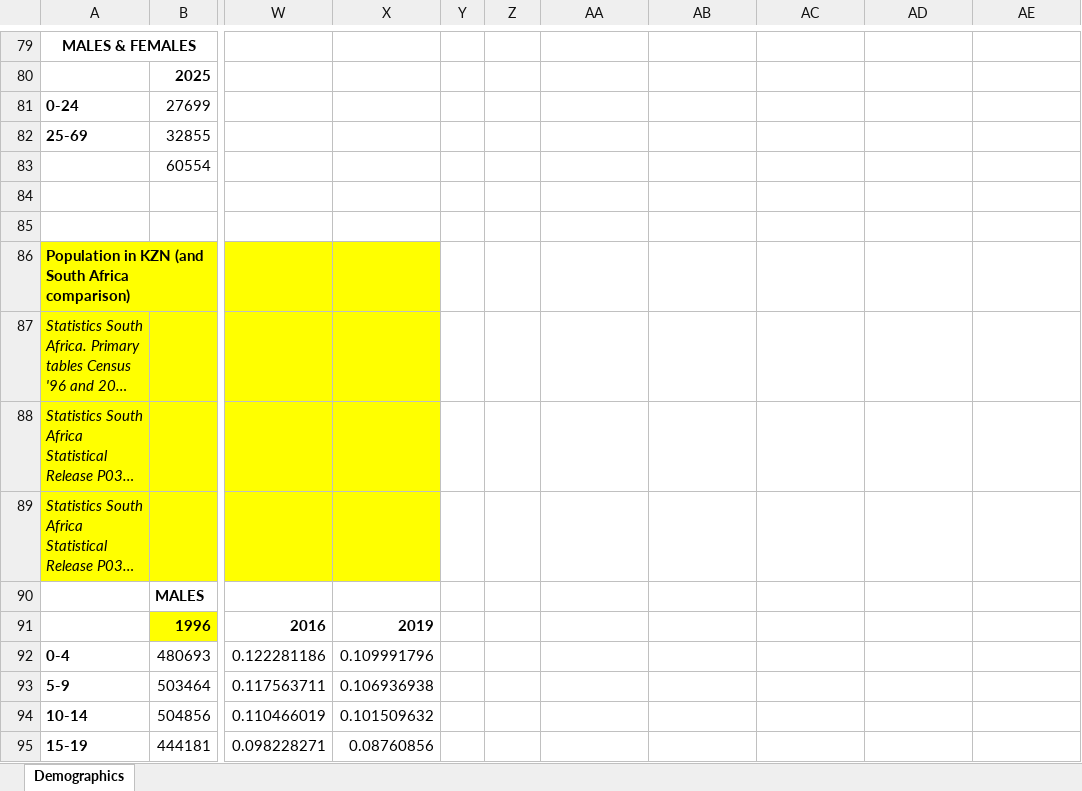
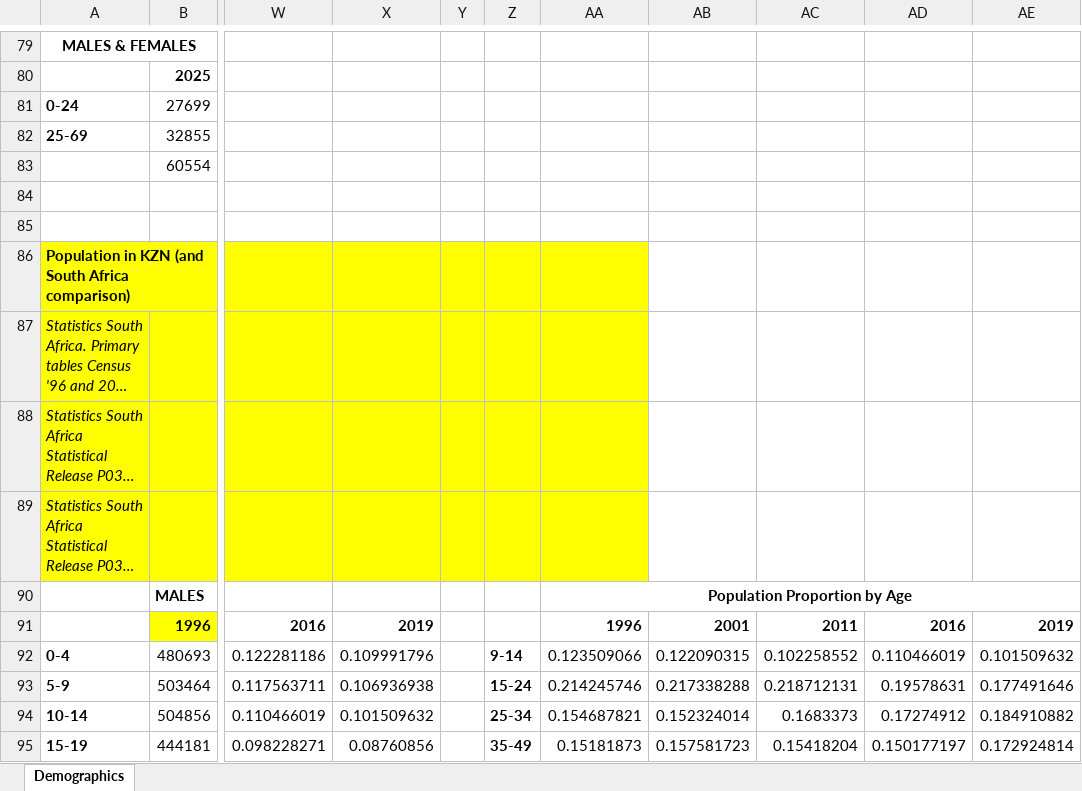
Before and after one commit to ICRC-Models/HHCoM, an Excel workbook: Config/Population_validation_targets.xlsx, sheet Demographics, drawn as a sheet; only a part is shown, gaps mark what is left out; long unchanged cells end in …; values as stored, in another font and other column widths than the file's, no borders; charts and pictures not drawn; the diff covers the shown part only; the diff names each change by its address in the sheet, - before the commit and + after, or states it on an @@ line.

Commit message:
Plot KZN historical age distribution.

```diff
--- a/Config/Population_validation_targets.xlsx (sheet Demographics)
+++ b/Config/Population_validation_targets.xlsx (sheet Demographics)
-Y86:AA89 fill: none
+Y86:AA89 fill: #FFFF00
-AA90: (empty)
+AA90: Population Proportion by Age
+AA90:AE90 merged
-AA91: (empty)
+AA91: 1996
-AB91: (empty)
+AB91: 2001
-AC91: (empty)
+AC91: 2011
-AD91: (empty)
+AD91: 2016
-AE91: (empty)
+AE91: 2019
-Z92: (empty)
+Z92: 9-14
-AA92: (empty)
+AA92: 0.123509066
-AB92: (empty)
+AB92: 0.122090315
-AC92: (empty)
+AC92: 0.102258552
-AD92: (empty)
+AD92: 0.110466019
-AE92: (empty)
+AE92: 0.101509632
-Z93: (empty)
+Z93: 15-24
-AA93: (empty)
+AA93: 0.214245746
-AB93: (empty)
+AB93: 0.217338288
-AC93: (empty)
+AC93: 0.218712131
-AD93: (empty)
+AD93: 0.19578631
-AE93: (empty)
+AE93: 0.177491646
-Z94: (empty)
+Z94: 25-34
-AA94: (empty)
+AA94: 0.154687821
-AB94: (empty)
+AB94: 0.152324014
-AC94: (empty)
+AC94: 0.1683373
-AD94: (empty)
+AD94: 0.17274912
-AE94: (empty)
+AE94: 0.184910882
-Z95: (empty)
+Z95: 35-49
-AA95: (empty)
+AA95: 0.15181873
-AB95: (empty)
+AB95: 0.157581723
-AC95: (empty)
+AC95: 0.15418204
-AD95: (empty)
+AD95: 0.150177197
-AE95: (empty)
+AE95: 0.172924814
```
Also changed, not shown: 6 edited cells and cell formats elsewhere in this sheet, charts or pictures.
